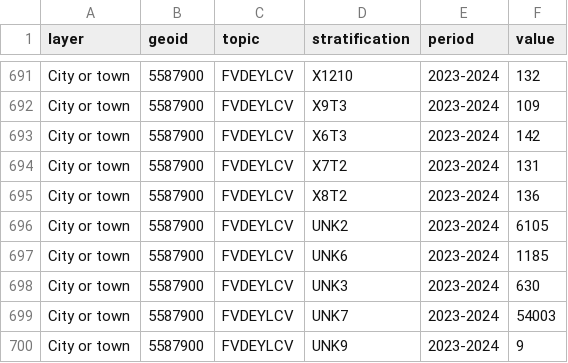
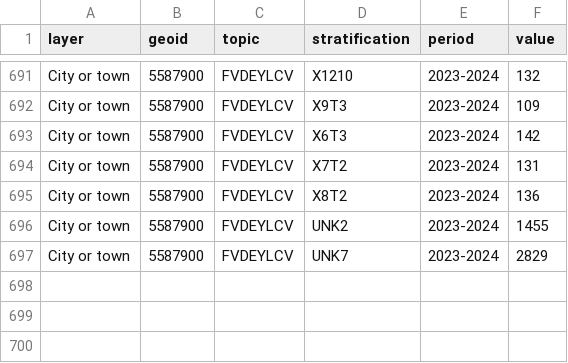
Before and after one commit to shaazanaam/__wes_dataProcessor__, a CSV file: transformed_city-town_data.csv, drawn as a sheet; only a part is shown, gaps mark what is left out.

```diff
--- a/transformed_city-town_data.csv
+++ b/transformed_city-town_data.csv
@@ -695,6 +695,3 @@ City or town,5587900,FVDEYLCV,X7T2,2023-2024,131
 City or town,5587900,FVDEYLCV,X8T2,2023-2024,136
-City or town,5587900,FVDEYLCV,UNK2,2023-2024,6105
-City or town,5587900,FVDEYLCV,UNK6,2023-2024,1185
-City or town,5587900,FVDEYLCV,UNK3,2023-2024,630
-City or town,5587900,FVDEYLCV,UNK7,2023-2024,54003
-City or town,5587900,FVDEYLCV,UNK9,2023-2024,9
+City or town,5587900,FVDEYLCV,UNK2,2023-2024,1455
+City or town,5587900,FVDEYLCV,UNK7,2023-2024,2829
```
Also changed, not shown: transformed_zipcode_data.csv, 4 other files.
